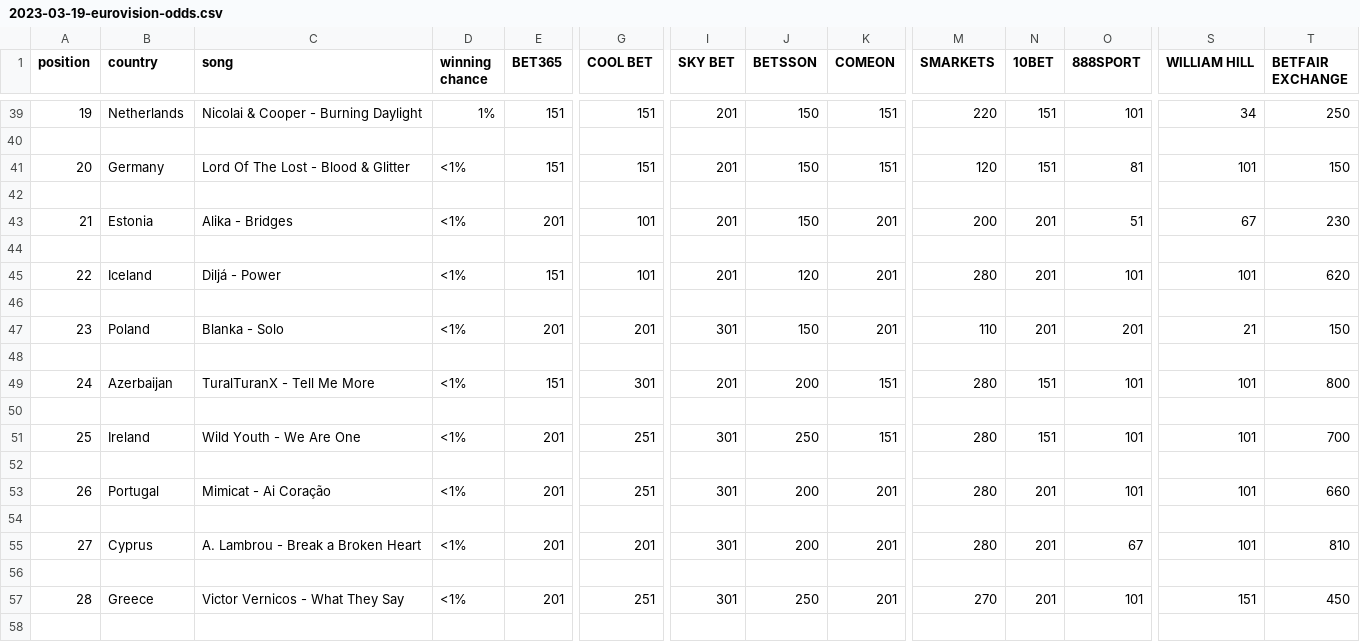
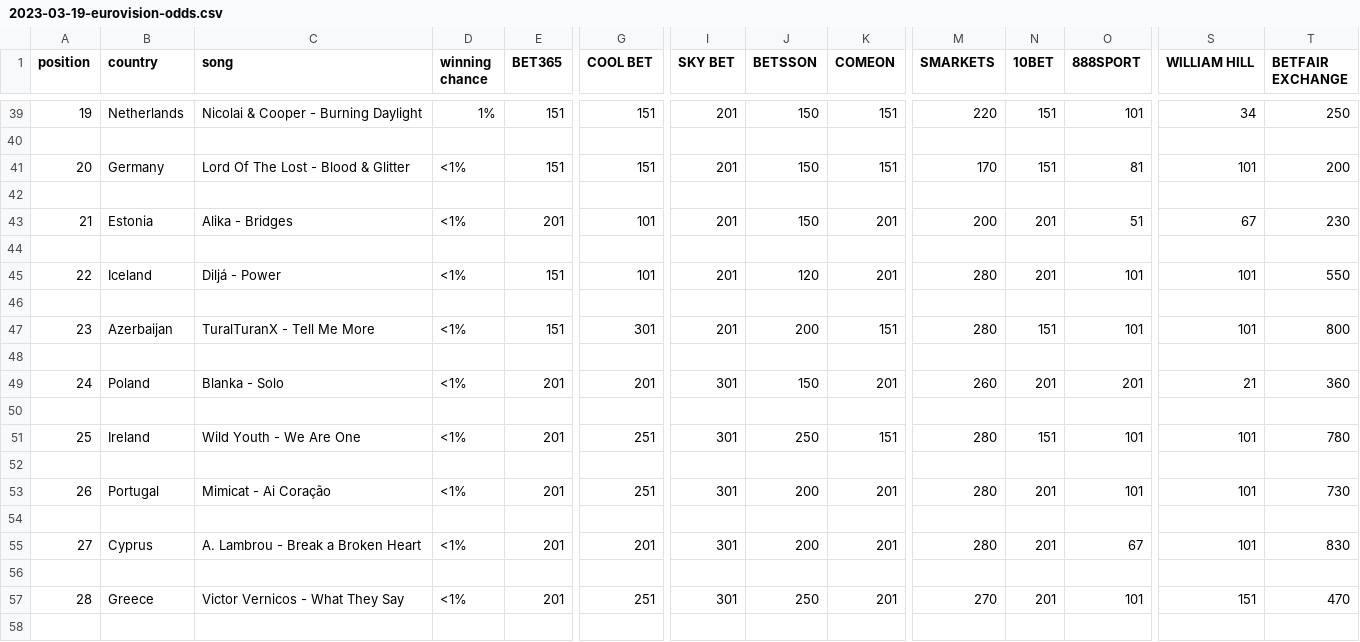
Before and after one commit to anxods/eurovision-2023-dataset, a CSV file: data/2023-03-19-eurovision-odds.csv, drawn as a sheet; only a part is shown, gaps mark what is left out; the diff covers the shown part only; the diff names each change by its address in the sheet, - before the commit and + after, or states it on an @@ line.

```diff
--- a/data/2023-03-19-eurovision-odds.csv
+++ b/data/2023-03-19-eurovision-odds.csv
-M41 (SMARKETS): 120
+M41 (SMARKETS): 170
-T41 (BETFAIR EXCHANGE): 150
+T41 (BETFAIR EXCHANGE): 200
-T45 (BETFAIR EXCHANGE): 620
+T45 (BETFAIR EXCHANGE): 550
-B47 (country): Poland
+B47 (country): Azerbaijan
-C47 (song): Blanka - Solo
+C47 (song): TuralTuranX - Tell Me More
-E47 (BET365): 201
+E47 (BET365): 151
-G47 (COOL BET): 201
+G47 (COOL BET): 301
-I47 (SKY BET): 301
+I47 (SKY BET): 201
-J47 (BETSSON): 150
+J47 (BETSSON): 200
-K47 (COMEON): 201
+K47 (COMEON): 151
-M47 (SMARKETS): 110
+M47 (SMARKETS): 280
-N47 (10BET): 201
+N47 (10BET): 151
-O47 (888SPORT): 201
+O47 (888SPORT): 101
-S47 (WILLIAM HILL): 21
+S47 (WILLIAM HILL): 101
-T47 (BETFAIR EXCHANGE): 150
+T47 (BETFAIR EXCHANGE): 800
-B49 (country): Azerbaijan
+B49 (country): Poland
-C49 (song): TuralTuranX - Tell Me More
+C49 (song): Blanka - Solo
-E49 (BET365): 151
+E49 (BET365): 201
-G49 (COOL BET): 301
+G49 (COOL BET): 201
-I49 (SKY BET): 201
+I49 (SKY BET): 301
-J49 (BETSSON): 200
+J49 (BETSSON): 150
-K49 (COMEON): 151
+K49 (COMEON): 201
-M49 (SMARKETS): 280
+M49 (SMARKETS): 260
-N49 (10BET): 151
+N49 (10BET): 201
-O49 (888SPORT): 101
+O49 (888SPORT): 201
-S49 (WILLIAM HILL): 101
+S49 (WILLIAM HILL): 21
-T49 (BETFAIR EXCHANGE): 800
+T49 (BETFAIR EXCHANGE): 360
-T51 (BETFAIR EXCHANGE): 700
+T51 (BETFAIR EXCHANGE): 780
-T53 (BETFAIR EXCHANGE): 660
+T53 (BETFAIR EXCHANGE): 730
-T55 (BETFAIR EXCHANGE): 810
+T55 (BETFAIR EXCHANGE): 830
-T57 (BETFAIR EXCHANGE): 450
+T57 (BETFAIR EXCHANGE): 470
```
Also changed, not shown: 64 edited cells elsewhere in this file, 1 other file.
